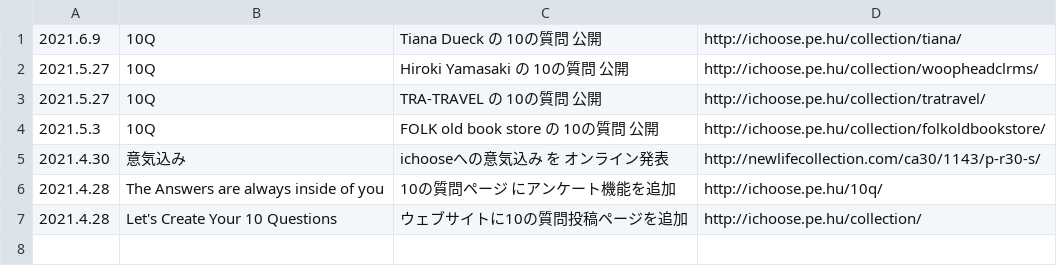
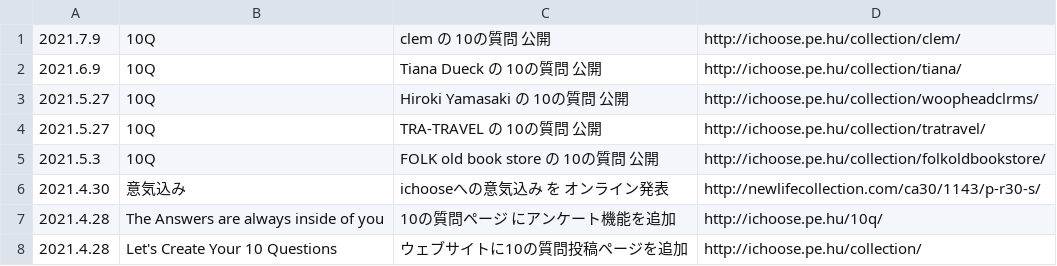
Before and after one commit to chottocrazy/index, a CSV file: online/ichoose/topics.csv, drawn as a sheet; the diff names each change by its address in the sheet, - before the commit and + after, or states it on an @@ line.

Commit message:
Update topics.csv

```diff
--- a/online/ichoose/topics.csv
+++ b/online/ichoose/topics.csv
+row 1: 2021.7.9 | 10Q | clem の 10の質問 公開 | http://ichoose.pe.hu/collection/clem/
```
